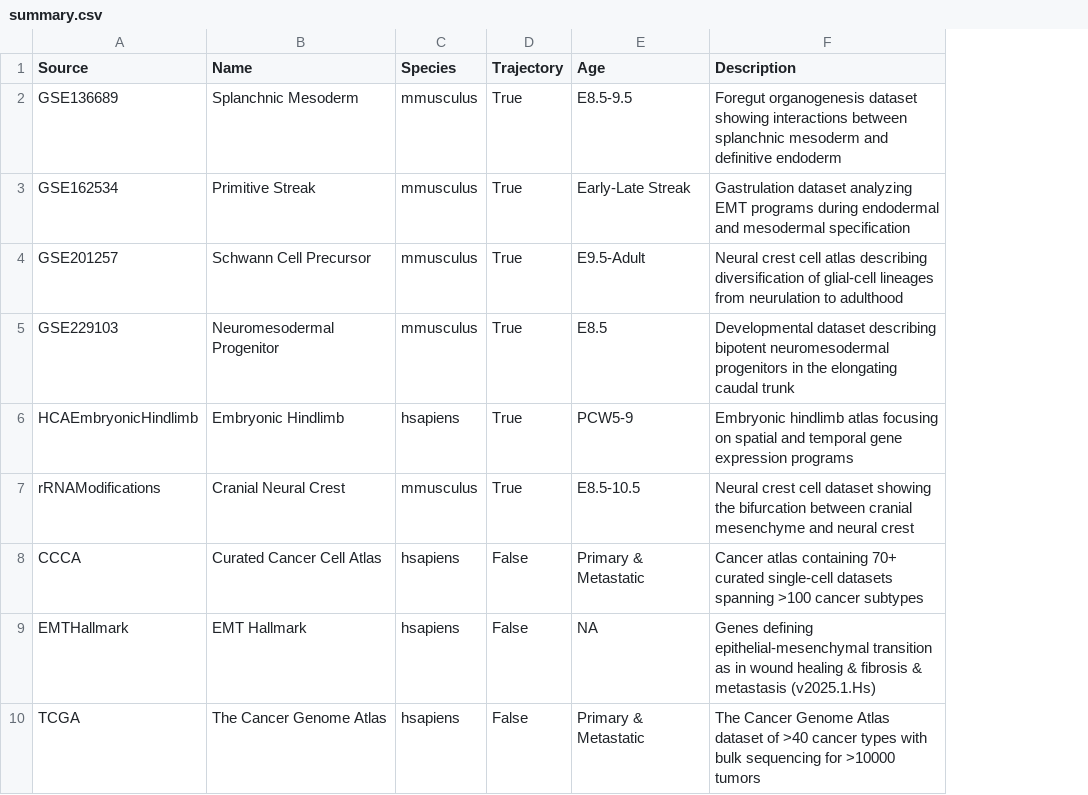
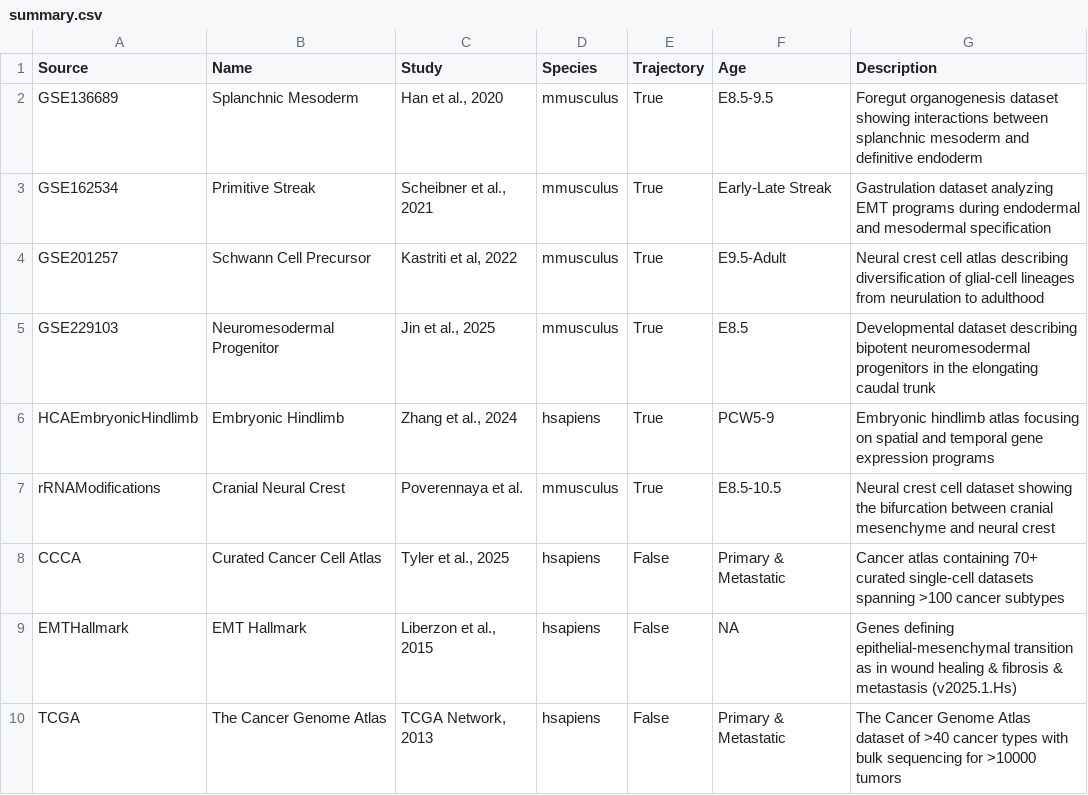
Before and after one commit to calebclayreagor/MesenCoder, a CSV file: data/summary.csv, drawn as a sheet; the diff names each change by its address in the sheet, - before the commit and + after, or states it on an @@ line.

```diff
--- a/data/summary.csv
+++ b/data/summary.csv
+column C (Study), rows 2-10: Han et al., 2020 | Scheibner et al., 2021 | Kastriti et al, 2022 | Jin et al., 2025 | Zhang et al., 2024 | Poverennaya et al. | Tyler et al., 2025 | Liberzon et al., 2015 | TCGA Network, 2013
```
Also changed, not shown: 6 other files.
